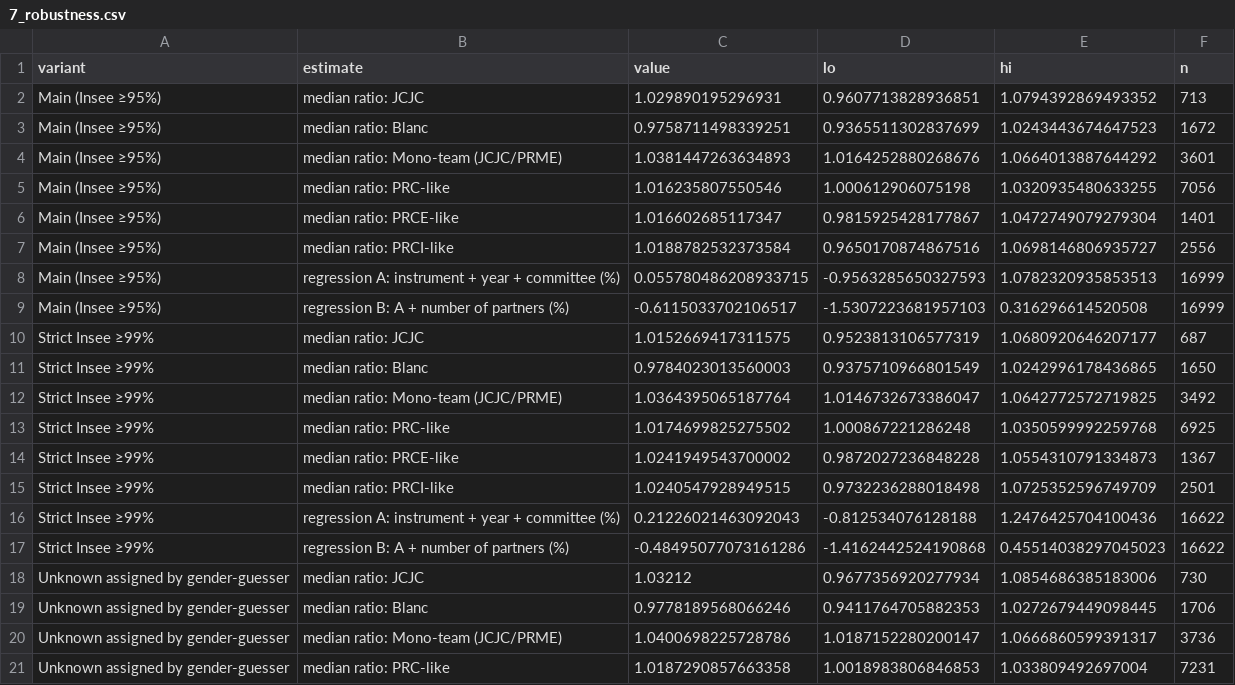
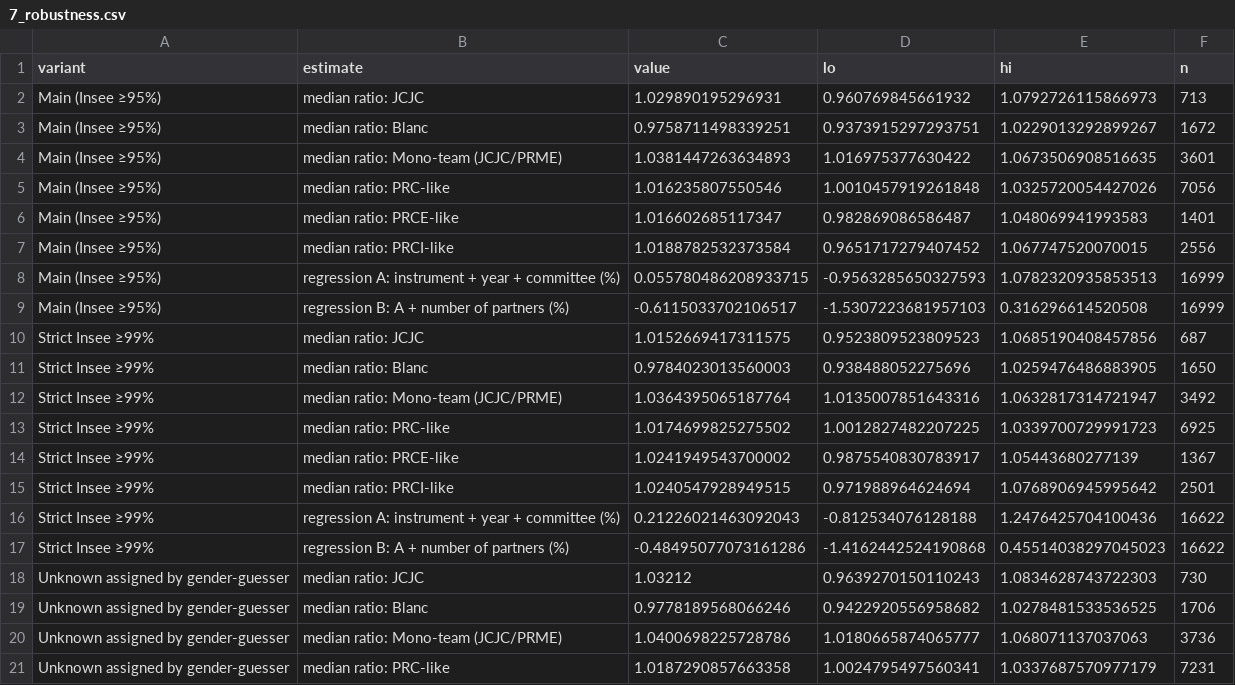
Before and after one commit to jmourabarbosa/gender-bias, a CSV file: anr-gender/tables/7_robustness.csv, drawn as a sheet; only a part is shown; the diff covers the shown part only.

```diff
--- a/anr-gender/tables/7_robustness.csv
+++ b/anr-gender/tables/7_robustness.csv
@@ -1,21 +1,21 @@
 variant,estimate,value,lo,hi,n
-Main (Insee ≥95%),median ratio: JCJC,1.029890195296931,0.9607713828936851,1.0794392869493352,713
-Main (Insee ≥95%),median ratio: Blanc,0.9758711498339251,0.9365511302837699,1.0243443674647523,1672
-Main (Insee ≥95%),median ratio: Mono-team (JCJC/PRME),1.0381447263634893,1.0164252880268676,1.0664013887644292,3601
-Main (Insee ≥95%),median ratio: PRC-like,1.016235807550546,1.000612906075198,1.0320935480633255,7056
-Main (Insee ≥95%),median ratio: PRCE-like,1.016602685117347,0.9815925428177867,1.0472749079279304,1401
-Main (Insee ≥95%),median ratio: PRCI-like,1.0188782532373584,0.9650170874867516,1.0698146806935727,2556
+Main (Insee ≥95%),median ratio: JCJC,1.029890195296931,0.960769845661932,1.0792726115866973,713
+Main (Insee ≥95%),median ratio: Blanc,0.9758711498339251,0.9373915297293751,1.0229013292899267,1672
+Main (Insee ≥95%),median ratio: Mono-team (JCJC/PRME),1.0381447263634893,1.016975377630422,1.0673506908516635,3601
+Main (Insee ≥95%),median ratio: PRC-like,1.016235807550546,1.0010457919261848,1.0325720054427026,7056
+Main (Insee ≥95%),median ratio: PRCE-like,1.016602685117347,0.982869086586487,1.048069941993583,1401
+Main (Insee ≥95%),median ratio: PRCI-like,1.0188782532373584,0.9651717279407452,1.067747520070015,2556
 Main (Insee ≥95%),regression A: instrument + year + committee (%),0.055780486208933715,-0.9563285650327593,1.0782320935853513,16999
 Main (Insee ≥95%),regression B: A + number of partners (%),-0.6115033702106517,-1.5307223681957103,0.316296614520508,16999
-Strict Insee ≥99%,median ratio: JCJC,1.0152669417311575,0.9523813106577319,1.0680920646207177,687
-Strict Insee ≥99%,median ratio: Blanc,0.9784023013560003,0.9375710966801549,1.0242996178436865,1650
-Strict Insee ≥99%,median ratio: Mono-team (JCJC/PRME),1.0364395065187764,1.0146732673386047,1.0642772572719825,3492
-Strict Insee ≥99%,median ratio: PRC-like,1.0174699825275502,1.000867221286248,1.0350599992259768,6925
-Strict Insee ≥99%,median ratio: PRCE-like,1.0241949543700002,0.9872027236848228,1.0554310791334873,1367
-Strict Insee ≥99%,median ratio: PRCI-like,1.0240547928949515,0.9732236288018498,1.0725352596749709,2501
+Strict Insee ≥99%,median ratio: JCJC,1.0152669417311575,0.9523809523809523,1.0685190408457856,687
+Strict Insee ≥99%,median ratio: Blanc,0.9784023013560003,0.938488052275696,1.0259476486883905,1650
+Strict Insee ≥99%,median ratio: Mono-team (JCJC/PRME),1.0364395065187764,1.0135007851643316,1.0632817314721947,3492
+Strict Insee ≥99%,median ratio: PRC-like,1.0174699825275502,1.0012827482207225,1.0339700729991723,6925
+Strict Insee ≥99%,median ratio: PRCE-like,1.0241949543700002,0.9875540830783917,1.05443680277139,1367
+Strict Insee ≥99%,median ratio: PRCI-like,1.0240547928949515,0.971988964624694,1.0768906945995642,2501
 Strict Insee ≥99%,regression A: instrument + year + committee (%),0.21226021463092043,-0.812534076128188,1.2476425704100436,16622
 Strict Insee ≥99%,regression B: A + number of partners (%),-0.48495077073161286,-1.4162442524190868,0.45514038297045023,16622
-Unknown assigned by gender-guesser,median ratio: JCJC,1.03212,0.9677356920277934,1.0854686385183006,730
-Unknown assigned by gender-guesser,median ratio: Blanc,0.9778189568066246,0.9411764705882353,1.0272679449098445,1706
-Unknown assigned by gender-guesser,median ratio: Mono-team (JCJC/PRME),1.0400698225728786,1.0187152280200147,1.0666860599391317,3736
-Unknown assigned by gender-guesser,median ratio: PRC-like,1.0187290857663358,1.0018983806846853,1.033809492697004,7231
+Unknown assigned by gender-guesser,median ratio: JCJC,1.03212,0.9639270150110243,1.0834628743722303,730
+Unknown assigned by gender-guesser,median ratio: Blanc,0.9778189568066246,0.9422920556958682,1.0278481533536525,1706
+Unknown assigned by gender-guesser,median ratio: Mono-team (JCJC/PRME),1.0400698225728786,1.0180665874065777,1.068071137037063,3736
+Unknown assigned by gender-guesser,median ratio: PRC-like,1.0187290857663358,1.0024795497560341,1.0337687570977179,7231
```
Also changed, not shown: 16 edited cells elsewhere in this file, 3 other files.
